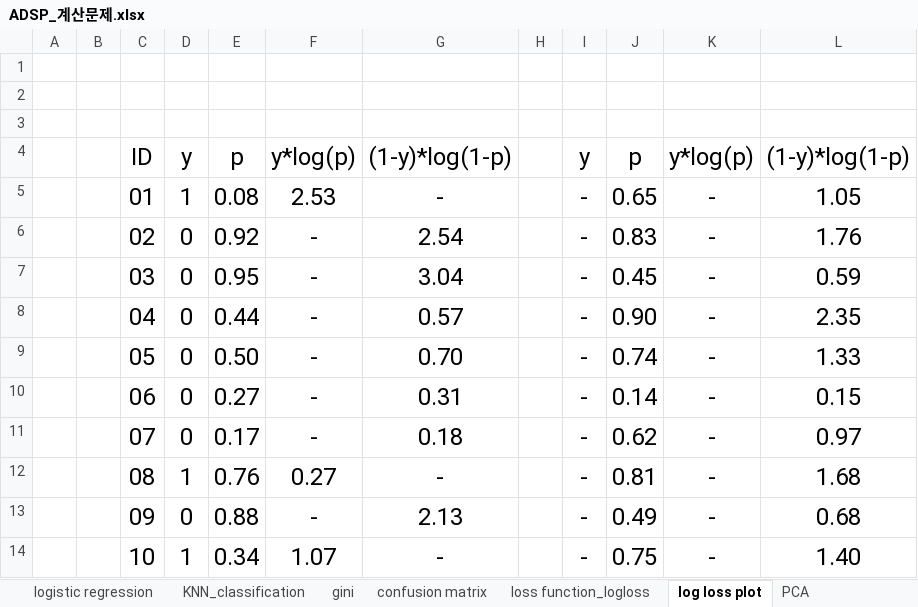
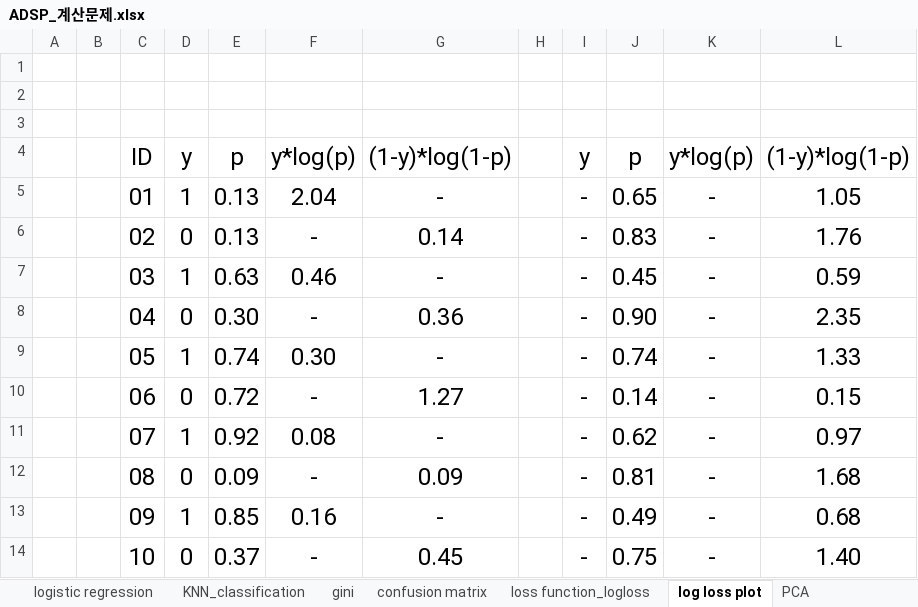
Before and after one commit to ancestor9/ADSP-Crash-Course, an Excel workbook: ADSP_계산문제.xlsx, sheet log loss plot, drawn as a sheet; only a part is shown; values as stored, in another font and other column widths than the file's, no borders; charts and pictures and table styles not drawn; the diff covers the shown part only; the diff names each change by its address in the sheet, - before the commit and + after, or states it on an @@ line.

```diff
--- a/ADSP_계산문제.xlsx (sheet log loss plot)
+++ b/ADSP_계산문제.xlsx (sheet log loss plot)
-E5: 0.08
+E5: 0.13
-F5: 2.53
+F5: 2.04
-E6: 0.92
+E6: 0.13
-G6: 2.54
+G6: 0.14
-D7: 0
+D7: 1
-E7: 0.95
+E7: 0.63
-F7: -
+F7: 0.46
-G7: 3.04
+G7: -
-E8: 0.44
+E8: 0.30
-G8: 0.57
+G8: 0.36
-D9: 0
+D9: 1
-E9: 0.50
+E9: 0.74
-F9: -
+F9: 0.30
-G9: 0.70
+G9: -
-E10: 0.27
+E10: 0.72
-G10: 0.31
+G10: 1.27
-D11: 0
+D11: 1
-E11: 0.17
+E11: 0.92
-F11: -
+F11: 0.08
-G11: 0.18
+G11: -
-D12: 1
+D12: 0
-E12: 0.76
+E12: 0.09
-F12: 0.27
+F12: -
-G12: -
+G12: 0.09
-D13: 0
+D13: 1
-E13: 0.88
+E13: 0.85
-F13: -
+F13: 0.16
-G13: 2.13
+G13: -
-D14: 1
+D14: 0
-E14: 0.34
+E14: 0.37
-F14: 1.07
+F14: -
-G14: -
+G14: 0.45
```
Also changed, not shown: 32 edited cells elsewhere in this sheet, sheet confusion matrix, sheet covarianc_correlation, charts or pictures.
